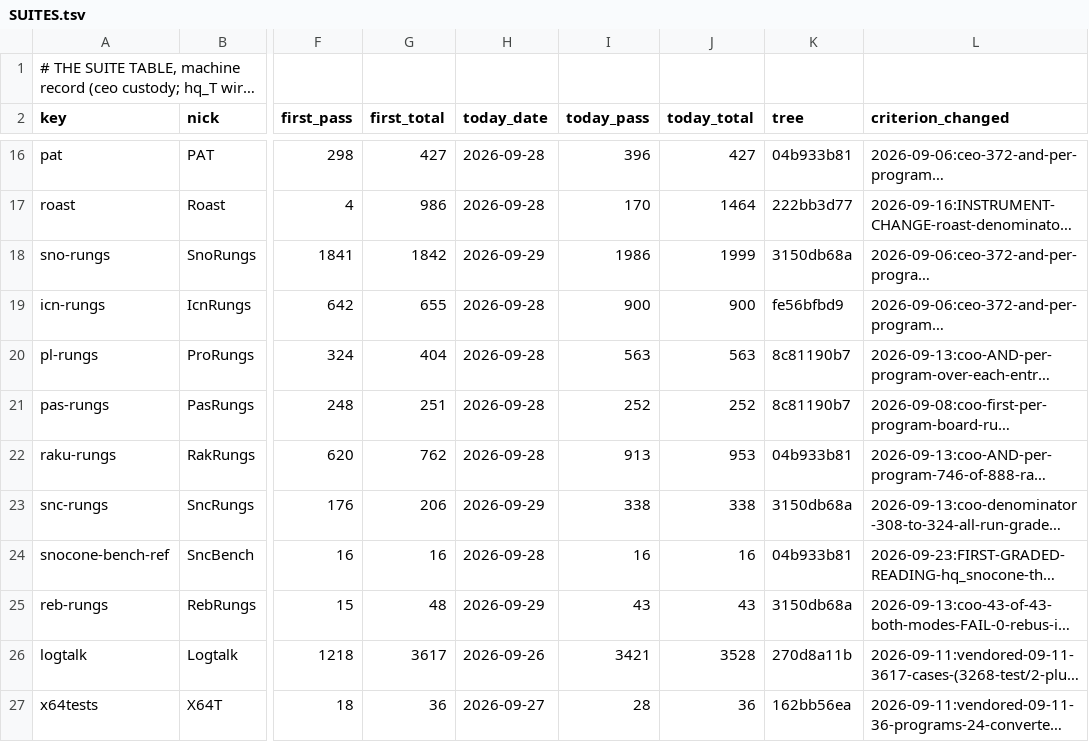
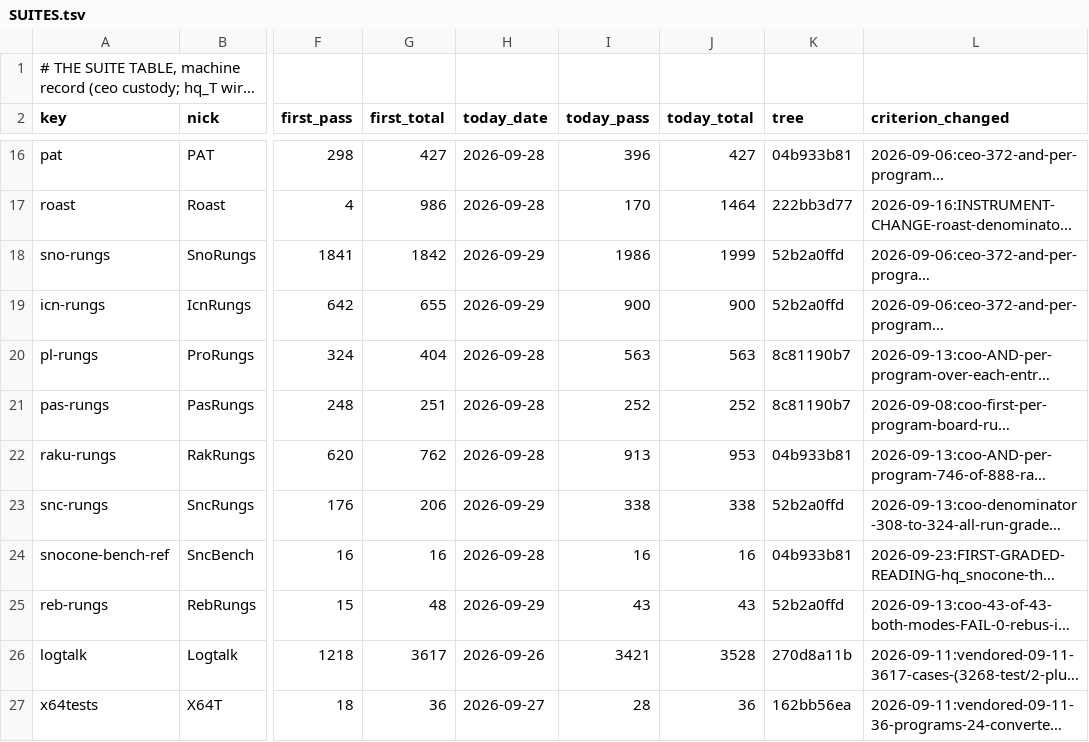
Before and after one commit to snobol4ever/.github, a TSV file: SUITES.tsv, drawn as a sheet; only a part is shown, gaps mark what is left out; long unchanged cells end in …; the diff names each change by its address in the sheet, - before the commit and + after, or states it on an @@ line.

Commit message:
rows: SnoRungs 1986/1999, IcnRungs 900/900, SncRungs 338/338, RebRungs 43/43 on 52b2a0ffd (the cto's bake layers 3 and 4)
The testing officer's rungs pass on origin SCRIP 52b2a0ffd, corpus 88588eea7, both modes, the harness SUITE_BOARD:
every row reads what it read before layers 3 (1015e2916) and 4 (20df01e8a). ProRungs 563/563, PasRungs 252/252 and
RakRungs 913/955 measured green in the same pass, but their row writes were skipped as a dirty tree: the coo wrote a
new untracked script into SCRIP mid-pass. Those three rows land from the next pass, on the layer-5 tree.

```diff
--- a/SUITES.tsv
+++ b/SUITES.tsv
-K18 (tree): 3150db68a
+K18 (tree): 52b2a0ffd
-H19 (today_date): 2026-09-28
+H19 (today_date): 2026-09-29
-K19 (tree): fe56bfbd9
+K19 (tree): 52b2a0ffd
-K23 (tree): 3150db68a
+K23 (tree): 52b2a0ffd
-K25 (tree): 3150db68a
+K25 (tree): 52b2a0ffd
```
Also changed, not shown: 2 other files.
